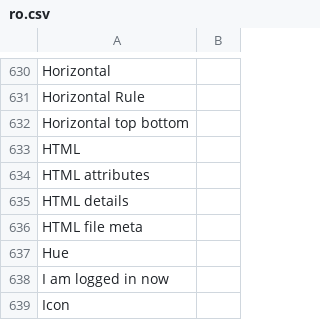
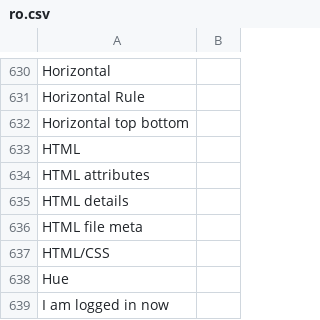
Before and after one commit to desech/desech-studio, a CSV file: build/i18n/ro.csv, drawn as a sheet; only a part is shown, gaps mark what is left out; the shorter side is filled out with more unchanged rows; the diff names each change by its address in the sheet, - before the commit and + after, or states it on an @@ line.

Commit message:
rename export Static to HTML/CSS

```diff
--- a/build/i18n/ro.csv
+++ b/build/i18n/ro.csv
+row 637: HTML/CSS
```
Also changed, not shown: build/i18n/template.csv, 3 other files.
